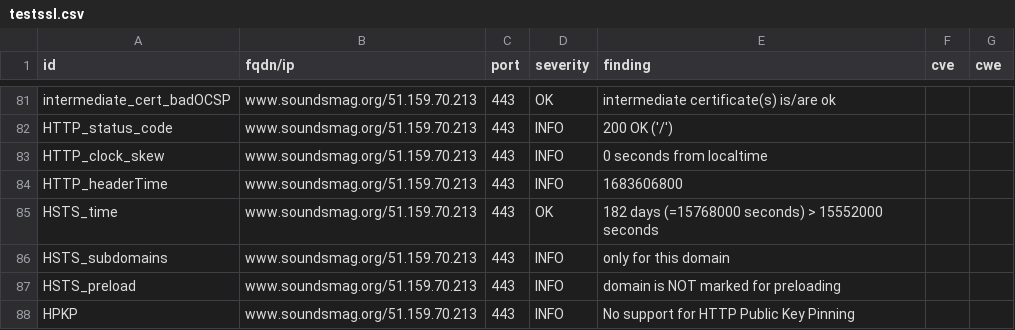
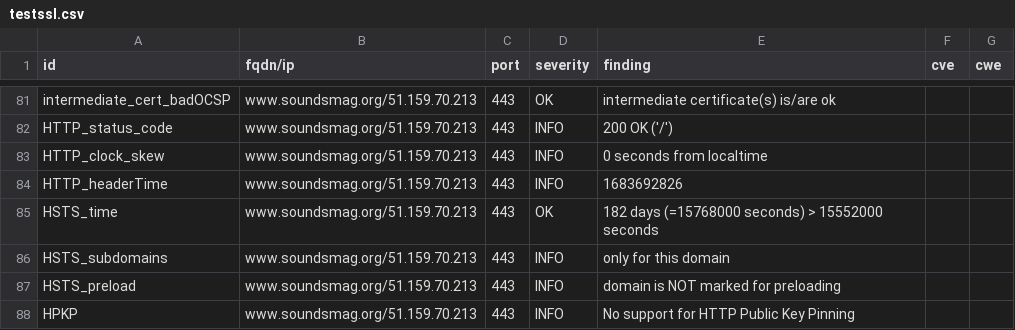
Before and after one commit to arthurlutz/dashlord, a CSV file: results/aHR0cHM6Ly93d3cuc291bmRzbWFnLm9yZy8=/testssl.csv, drawn as a sheet; only a part is shown, gaps mark what is left out.

```diff
--- a/results/aHR0cHM6Ly93d3cuc291bmRzbWFnLm9yZy8=/testssl.csv
+++ b/results/aHR0cHM6Ly93d3cuc291bmRzbWFnLm9yZy8=/testssl.csv
@@ -83,3 +83,3 @@
 "HTTP_clock_skew","www.soundsmag.org/51.159.70.213","443","INFO","0 seconds from localtime","",""
-"HTTP_headerTime","www.soundsmag.org/51.159.70.213","443","INFO","1683606800","",""
+"HTTP_headerTime","www.soundsmag.org/51.159.70.213","443","INFO","1683692826","",""
 "HSTS_time","www.soundsmag.org/51.159.70.213","443","OK","182 days (=15768000 seconds) > 15552000 seconds","",""
```
Also changed, not shown: 10 other files.
